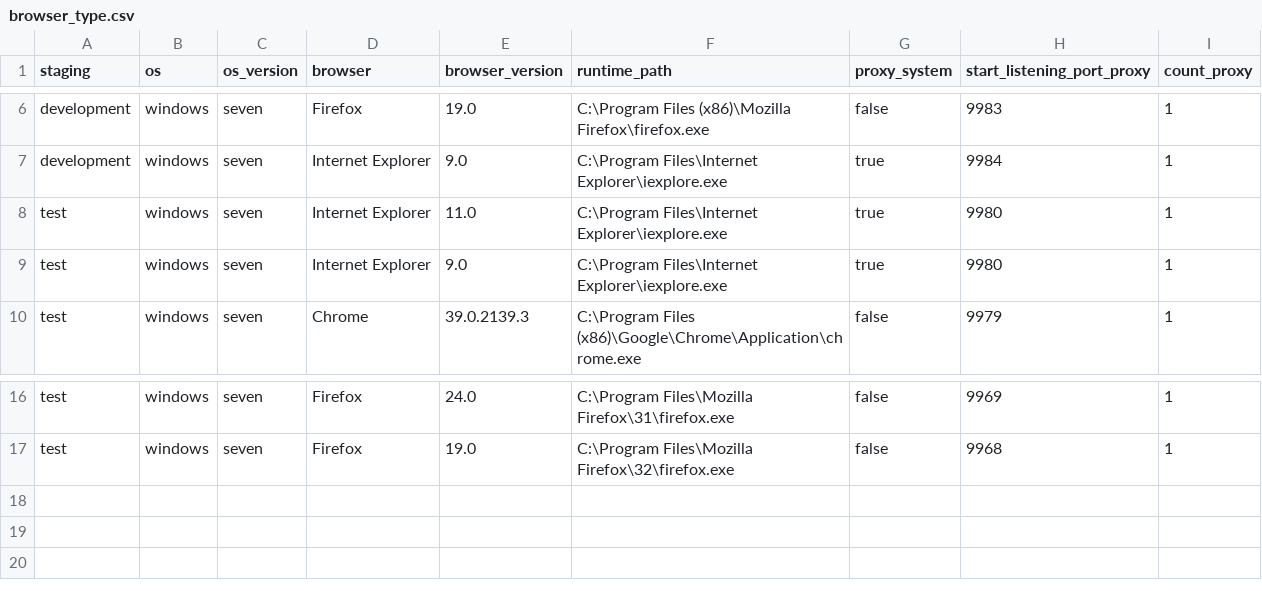
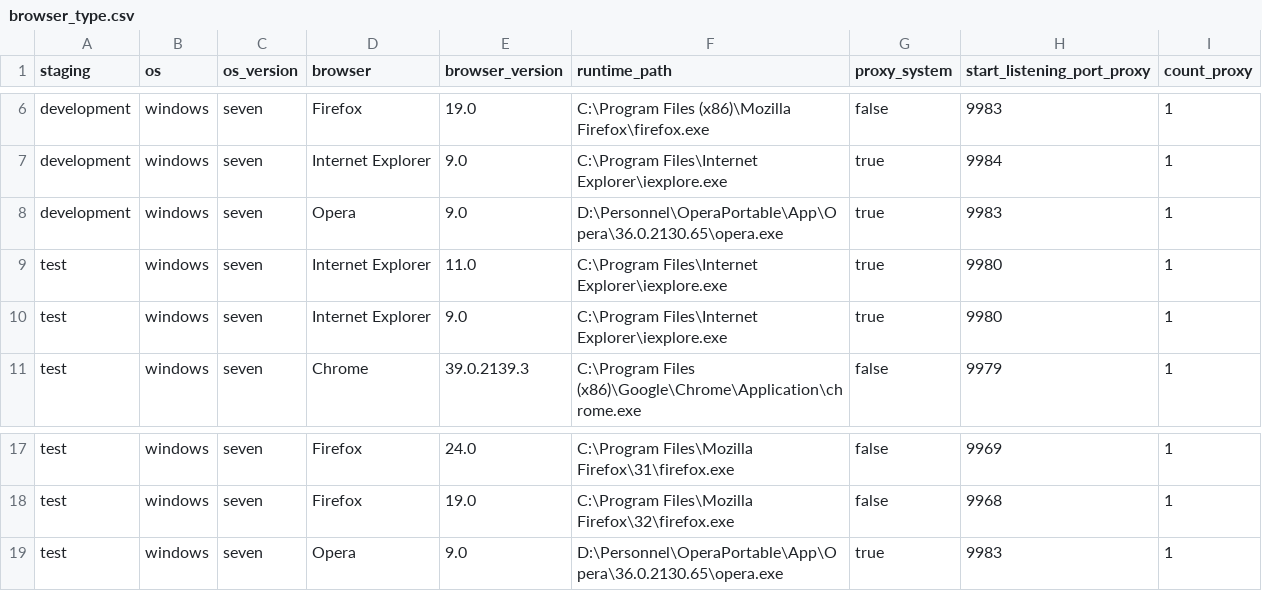
Before and after one commit to devscrapper/statupbot.old, a CSV file: repository/browser_type.csv, drawn as a sheet; only a part is shown, gaps mark what is left out.

Commit message:
v2.8
dans opera et browser_type : intégration fu navigateur opera :
power off du controle SHA du certificat SAHI pour firefox
ajout de l'ip de start_page server dans el fichier de configuration sahi.properties dans la liste des serveur secure à bypasser par le proxy
dans extension.js  : recuperation à la fois de la proprietes .textContent et .text pour chaque link
dans monitoring : envoie de l'ip du proxy de geolocation à statupweb lors de l'evenement started
dans driver : ajout d'un kill manuel si l'arret du navigateur par SAHI echoue
dans google, advertising, advertiser, adwords : ajout de la recuperation des adwords
dabs geolocation : ajout de la capacité à prendr een compte des proxies dont le code payes est absent dans la definition
dans sea_attack : gestion des visites de type seaattack
dans visit : prise en compte des sea_aatack
dans visitor_factory : la selection d'un proxy ne prend plus compte d'un la présence d'un advert dans la visit ni protocole => mis en commetaire
dans visitor_factory : kill des navigateur d'un même type qd un pb a été identifié lors d'une visit et qu'aucune autre instance est active.

```diff
--- a/repository/browser_type.csv
+++ b/repository/browser_type.csv
@@ -7,2 +7,3 @@ development;windows;seven;Firefox;19.0;C:\Program Files (x86)\Mozilla Firefox\fi
 development;windows;seven;Internet Explorer;9.0;C:\Program Files\Internet Explorer\iexplore.exe;true;9984;1
+development;windows;seven;Opera;9.0;D:\Personnel\OperaPortable\App\Opera\36.0.2130.65\opera.exe;true;9983;1
 test;windows;seven;Internet Explorer;11.0;C:\Program Files\Internet Explorer\iexplore.exe;true;9980;1
@@ -17 +18,2 @@ test;windows;seven;Firefox;24.0;C:\Program Files\Mozilla Firefox\31\firefox.exe;
 test;windows;seven;Firefox;19.0;C:\Program Files\Mozilla Firefox\32\firefox.exe;false;9968;1
+test;windows;seven;Opera;9.0;D:\Personnel\OperaPortable\App\Opera\36.0.2130.65\opera.exe;true;9983;1
```
Also changed, not shown: 21 other files.
